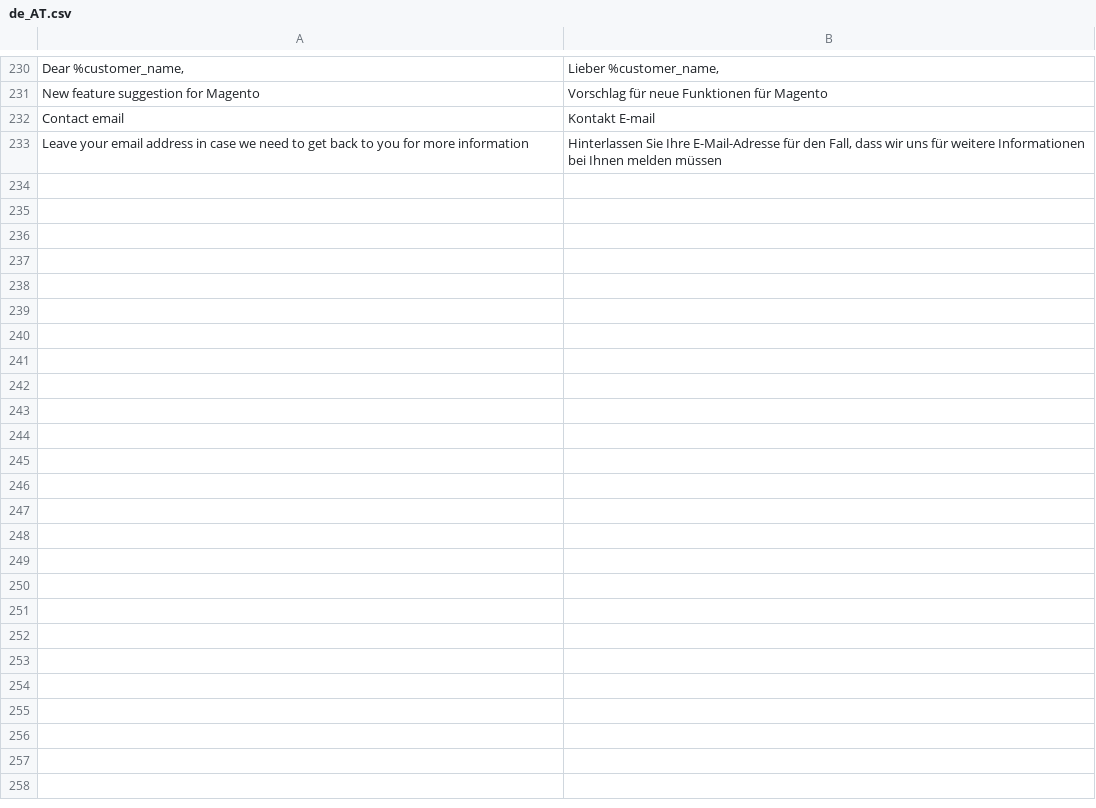
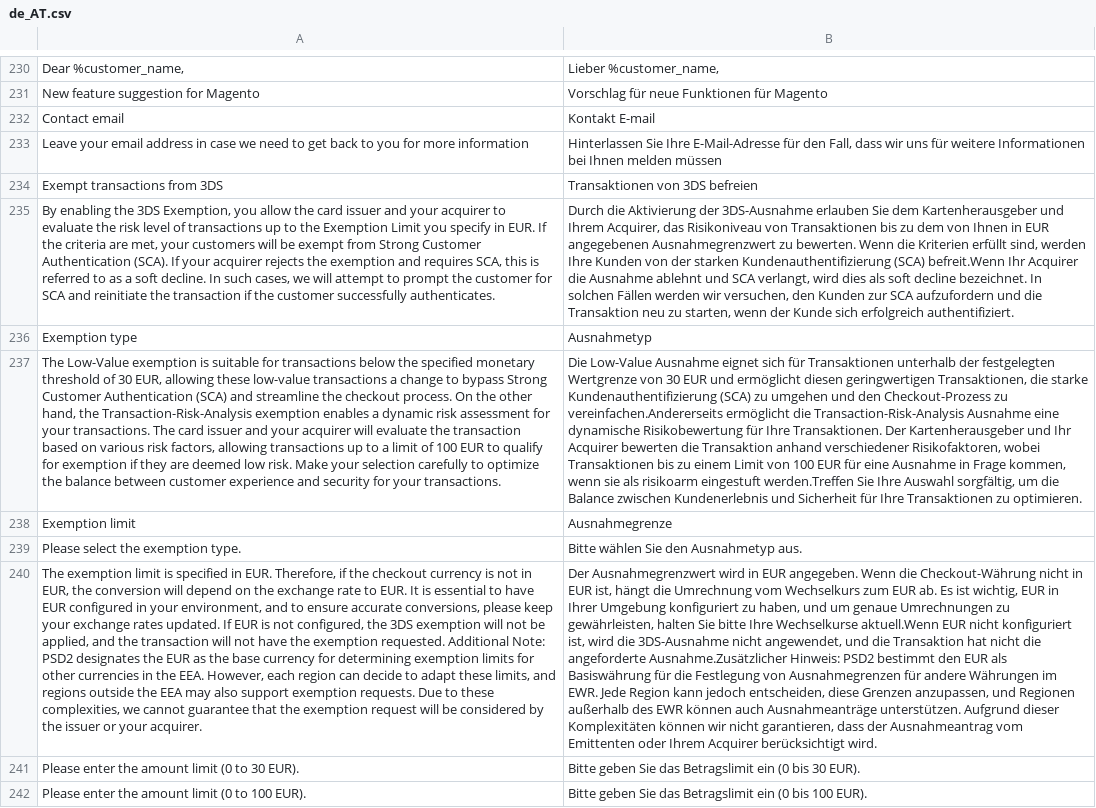
Before and after one commit to CAWL-ecommerce/cawl-plugin-magento-core, a CSV file: i18n/de_AT.csv, drawn as a sheet; only a part is shown, gaps mark what is left out; the diff names each change by its address in the sheet, - before the commit and + after, or states it on an @@ line.

```diff
--- a/i18n/de_AT.csv
+++ b/i18n/de_AT.csv
+row 234: Exempt transactions from 3DS | Transaktionen von 3DS befreien
+row 235: By enabling the 3DS Exemption, you allow the card issuer and your acquirer to evaluate the risk level of transactions up to the Exemption Limit you specify in EUR. If the criteria are met, your customers will be exempt from Strong Customer Authentication (SCA). If your acquirer rejects the exemption and requires SCA, this is referred to as a soft decline. In such cases, we will attempt to prompt the customer for SCA and reinitiate the transaction if the customer successfully authenticates. | Durch die Aktivierung der 3DS-Ausnahme erlauben Sie dem Kartenherausgeber und Ihrem Acquirer, das Risikoniveau von Transaktionen bis zu dem von Ihnen in EUR angegebenen Ausnahmegrenzwert zu bewerten. Wenn die Kriterien erfüllt sind, werden Ihre Kunden von der starken Kundenauthentifizierung (SCA) befreit.Wenn Ihr Acquirer die Ausnahme ablehnt und SCA verlangt, wird dies als soft decline bezeichnet. In solchen Fällen werden wir versuchen, den Kunden zur SCA aufzufordern und die Transaktion neu zu starten, wenn der Kunde sich erfolgreich authentifiziert.
+row 236: Exemption type | Ausnahmetyp
+row 237: The Low-Value exemption is suitable for transactions below the specified monetary threshold of 30 EUR, allowing these low-value transactions a change to bypass Strong Customer Authentication (SCA) and streamline the checkout process. On the other hand, the Transaction-Risk-Analysis exemption enables a dynamic risk assessment for your transactions. The card issuer and your acquirer will evaluate the transaction based on various risk factors, allowing transactions up to a limit of 100 EUR to qualify for exemption if they are deemed low risk. Make your selection carefully to optimize the balance between customer experience and security for your transactions. | Die Low-Value Ausnahme eignet sich für Transaktionen unterhalb der festgelegten Wertgrenze von 30 EUR und ermöglicht diesen geringwertigen Transaktionen, die starke Kundenauthentifizierung (SCA) zu umgehen und den Checkout-Prozess zu vereinfachen.Andererseits ermöglicht die Transaction-Risk-Analysis Ausnahme eine dynamische Risikobewertung für Ihre Transaktionen. Der Kartenherausgeber und Ihr Acquirer bewerten die Transaktion anhand verschiedener Risikofaktoren, wobei Transaktionen bis zu einem Limit von 100 EUR für eine Ausnahme in Frage kommen, wenn sie als risikoarm eingestuft werden.Treffen Sie Ihre Auswahl sorgfältig, um die Balance zwischen Kundenerlebnis und Sicherheit für Ihre Transaktionen zu optimieren.
+row 238: Exemption limit | Ausnahmegrenze
+row 239: Please select the exemption type. | Bitte wählen Sie den Ausnahmetyp aus.
+row 240: The exemption limit is specified in EUR. Therefore, if the checkout currency is not in EUR, the conversion will depend on the exchange rate to EUR. It is essential to have EUR configured in your environment, and to ensure accurate conversions, please keep your exchange rates updated. If EUR is not configured, the 3DS exemption will not be applied, and the transaction will not have the exemption requested. Additional Note: PSD2 designates the EUR as the base currency for determining exemption limits for other currencies in the EEA. However, each region can decide to adapt these limits, and regions outside the EEA may also support exemption requests. Due to these complexities, we cannot guarantee that the exemption request will be considered by the issuer or your acquirer. | Der Ausnahmegrenzwert wird in EUR angegeben. Wenn die Checkout-Währung nicht in EUR ist, hängt die Umrechnung vom Wechselkurs zum EUR ab. Es ist wichtig, EUR in Ihrer Umgebung konfiguriert zu haben, und um genaue Umrechnungen zu gewährleisten, halten Sie bitte Ihre Wechselkurse aktuell.Wenn EUR nicht konfiguriert ist, wird die 3DS-Ausnahme nicht angewendet, und die Transaktion hat nicht die angeforderte Ausnahme.Zusätzlicher Hinweis: PSD2 bestimmt den EUR als Basiswährung für die Festlegung von Ausnahmegrenzen für andere Währungen im EWR. Jede Region kann jedoch entscheiden, diese Grenzen anzupassen, und Regionen außerhalb des EWR können auch Ausnahmeanträge unterstützen. Aufgrund dieser Komplexitäten können wir nicht garantieren, dass der Ausnahmeantrag vom Emittenten oder Ihrem Acquirer berücksichtigt wird.
+row 241: Please enter the amount limit (0 to 30 EUR). | Bitte geben Sie das Betragslimit ein (0 bis 30 EUR).
+row 242: Please enter the amount limit (0 to 100 EUR). | Bitte geben Sie das Betragslimit ein (0 bis 100 EUR).
```
Also changed, not shown: i18n/de_CH.csv, i18n/fr_BE.csv, 17 other files.
